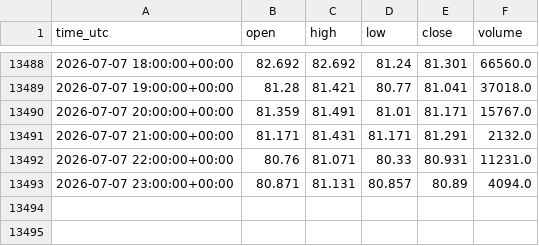
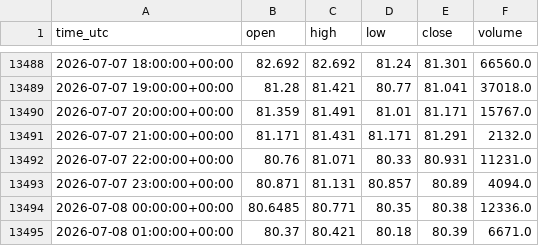
Before and after one commit to shardu28/eth-ai-trading-agent, a CSV file: candles.csv, drawn as a sheet; only a part is shown, gaps mark what is left out; the diff names each change by its address in the sheet, - before the commit and + after, or states it on an @@ line.

```diff
--- a/candles.csv
+++ b/candles.csv
+row 13494: 2026-07-08 00:00:00+00:00 | 80.6485 | 80.771 | 80.35 | 80.38 | 12336.0
+row 13495: 2026-07-08 01:00:00+00:00 | 80.37 | 80.421 | 80.18 | 80.39 | 6671.0
```
